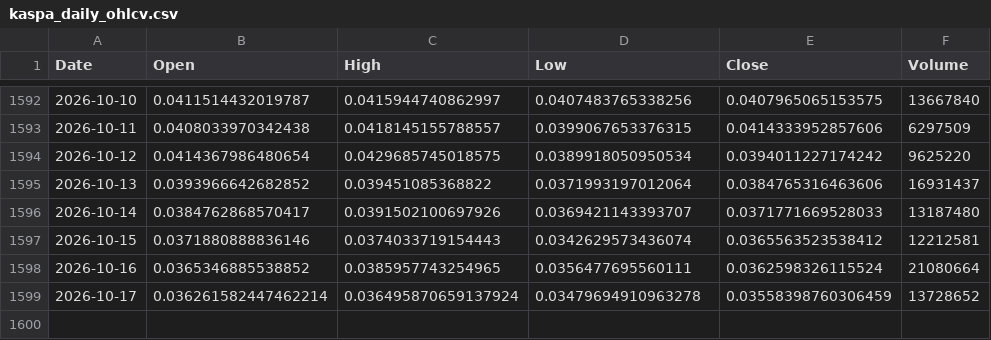
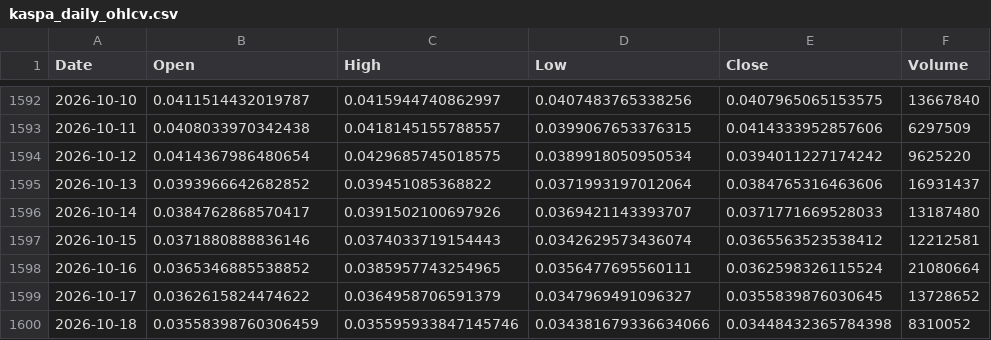
Before and after one commit to andyc1050/kaspa-rf-dashboard, a CSV file: data/kaspa_daily_ohlcv.csv, drawn as a sheet; only a part is shown, gaps mark what is left out.

```diff
--- a/data/kaspa_daily_ohlcv.csv
+++ b/data/kaspa_daily_ohlcv.csv
@@ -1598,2 +1598,3 @@ Date,Open,High,Low,Close,Volume
 2026-10-16,0.0365346885538852,0.0385957743254965,0.0356477695560111,0.0362598326115524,21080664
-2026-10-17,0.036261582447462214,0.036495870659137924,0.03479694910963278,0.03558398760306459,13728652
+2026-10-17,0.0362615824474622,0.0364958706591379,0.0347969491096327,0.0355839876030645,13728652
+2026-10-18,0.03558398760306459,0.035595933847145746,0.034381679336634066,0.03448432365784398,8310052
```
